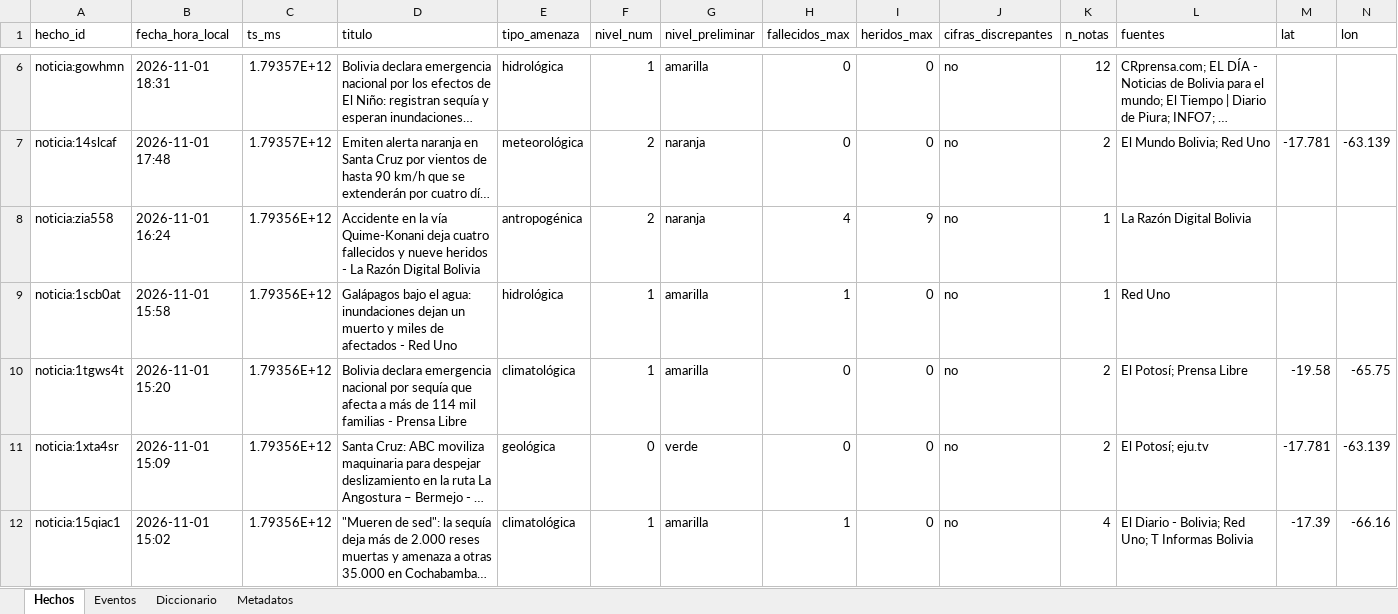
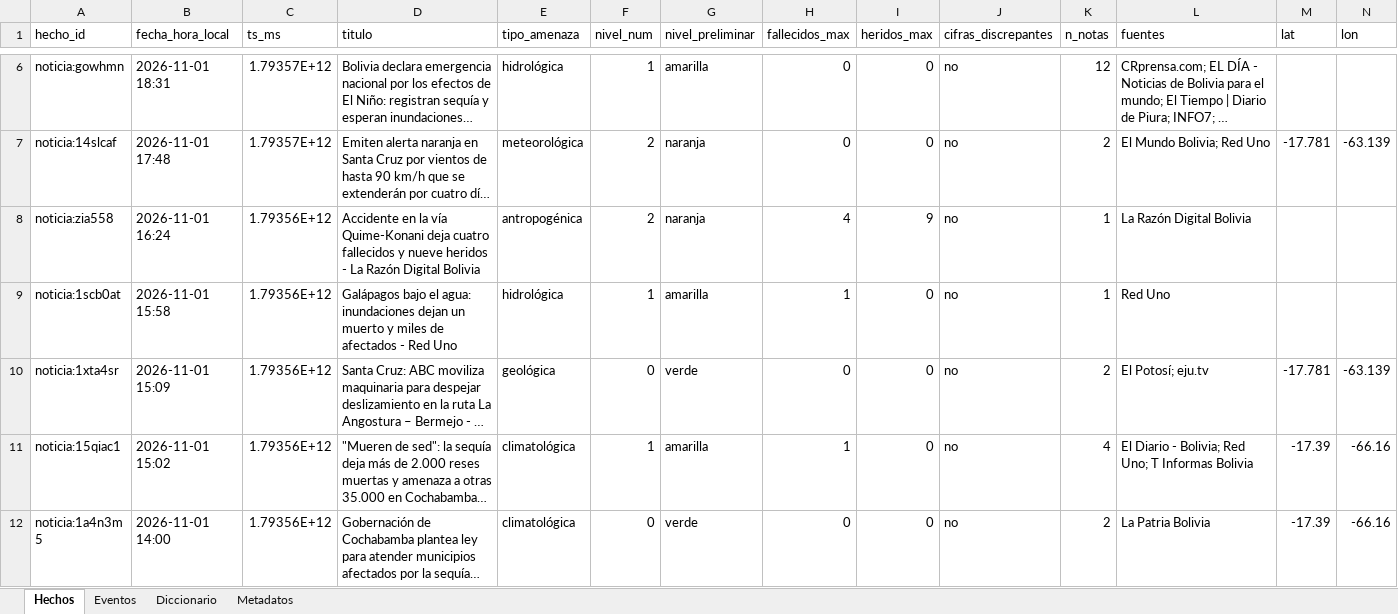
Before and after one commit to micangelarcangel-lang/sala-situacion-bolivia, an Excel workbook: docs/datos/datos_bolivia.xlsx, sheet Hechos, drawn as a sheet; only a part is shown, gaps mark what is left out; the shorter side is filled out with more unchanged rows; long unchanged cells end in …; values as stored, in another font and other column widths than the file's, no borders; removed rows and columns are numbered as before the commit, all else as after; rows hold the shown columns only; the diff covers the shown part only; the diff names each change by its address in the sheet, - before the commit and + after, or states it on an @@ line.

```diff
--- a/docs/datos/datos_bolivia.xlsx (sheet Hechos)
+++ b/docs/datos/datos_bolivia.xlsx (sheet Hechos)
-row 10: noticia:1tgws4t | 2026-11-01 15:20 | 1.79356E+12 | Bolivia declara emergencia nacional por sequía que afecta a más de 114 mil familias - Prensa Libre | climatológica | 1 | amarilla | 0 | 0 | no | 2 | El Potosí; Prensa Libre | -19.58 | -65.75
```
Also changed, not shown: 3 added rows, 1 removed row and 7 edited cells elsewhere in this sheet, sheet Eventos, sheet Metadatos, 32 other files.
